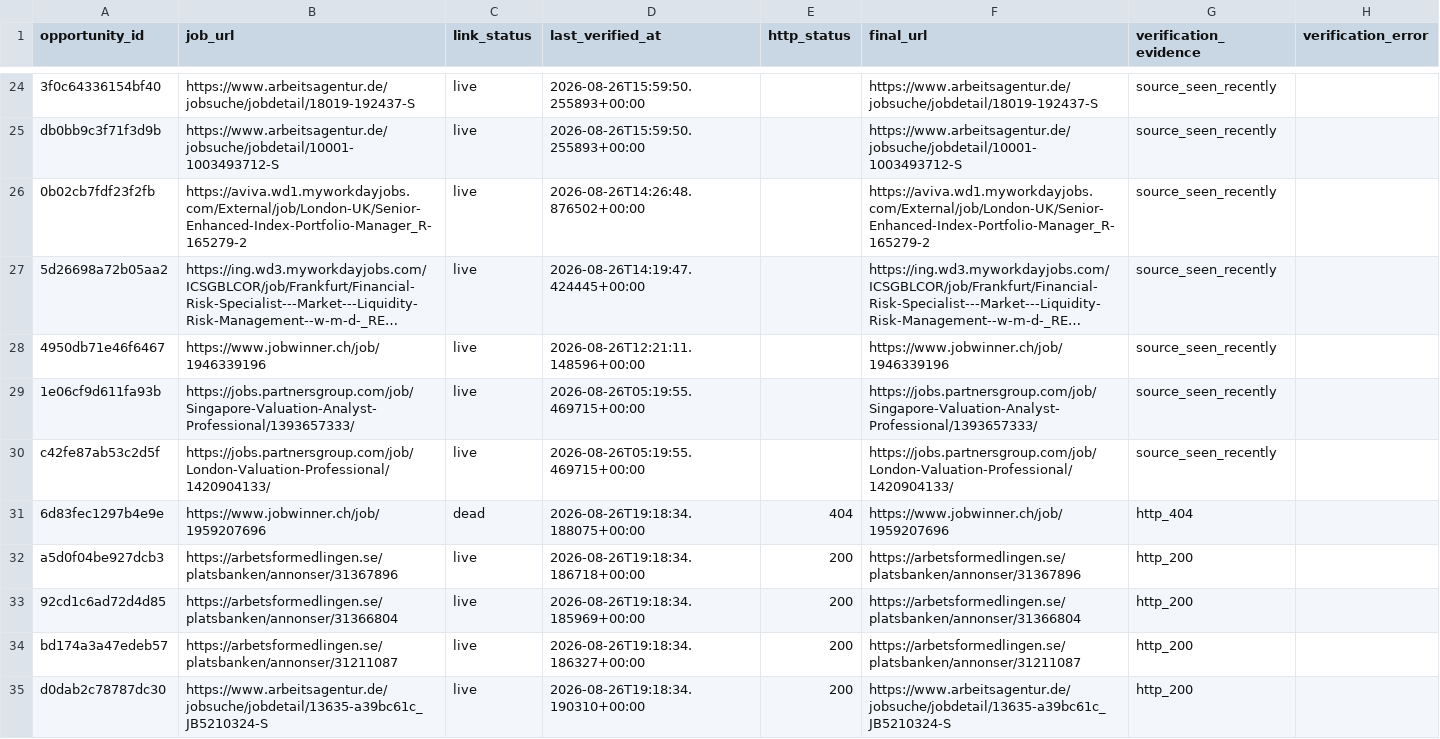
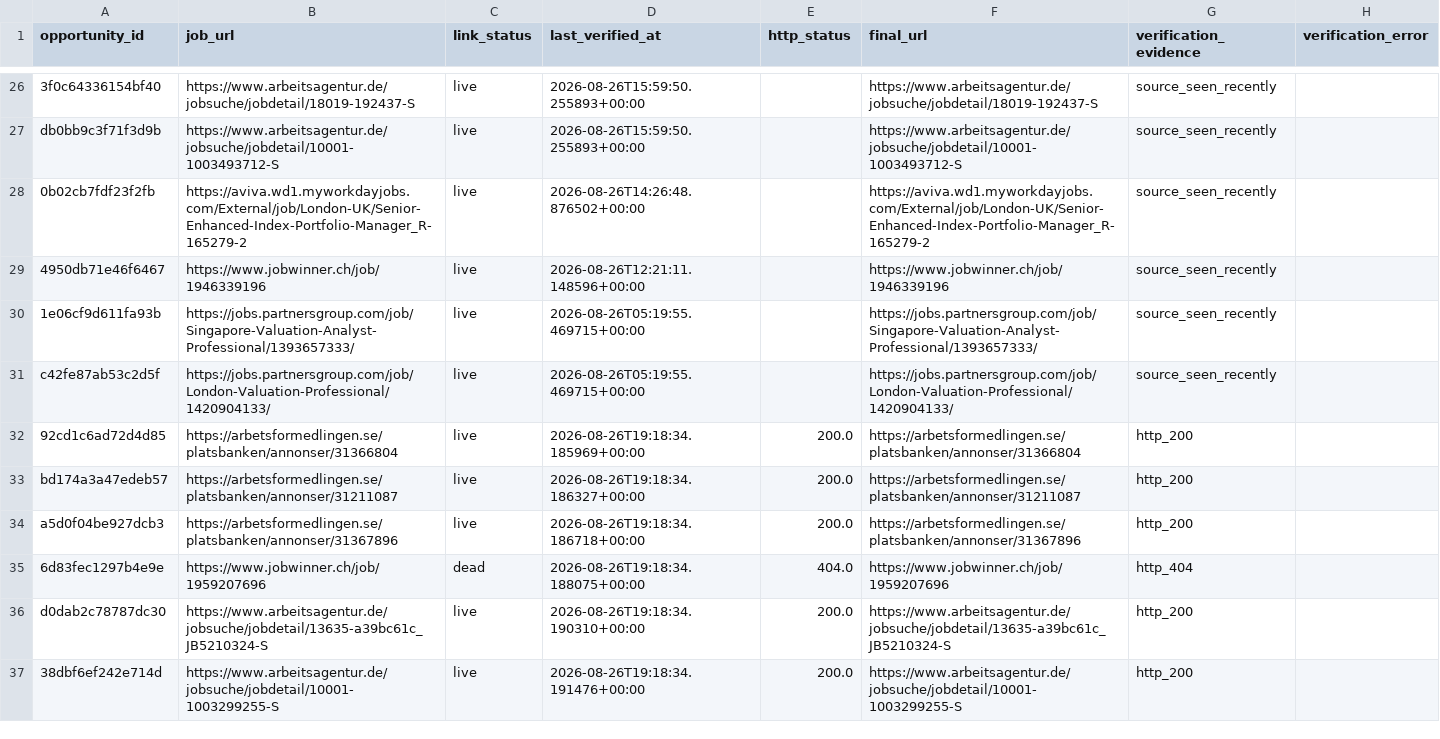
Before and after one commit to ORosa10/ProfessionalDashboard, a CSV file: data/j_link_verification.csv, drawn as a sheet; only a part is shown, gaps mark what is left out; long unchanged cells end in …; removed rows and columns are numbered as before the commit, all else as after; the diff covers the shown part only; the diff names each change by its address in the sheet, - before the commit and + after, or states it on an @@ line.

```diff
--- a/data/j_link_verification.csv
+++ b/data/j_link_verification.csv
@@ row 27 moved to row 3: 5d26698a72b05aa2 @@
-row 31: 6d83fec1297b4e9e | https://www.jobwinner.ch/job/1959207696 | dead | 2026-08-26T19:18:34.188075+00:00 | 404 | https://www.jobwinner.ch/job/1959207696 | http_404
-row 32: a5d0f04be927dcb3 | https://arbetsformedlingen.se/platsbanken/annonser/31367896 | live | 2026-08-26T19:18:34.186718+00:00 | 200 | https://arbetsformedlingen.se/platsbanken/annonser/31367896 | http_200
-E32:E33 (http_status): 200
+E32:E33 (http_status): 200.0
+row 34: a5d0f04be927dcb3 | https://arbetsformedlingen.se/platsbanken/annonser/31367896 | live | 2026-08-26T19:18:34.186718+00:00 | 200.0 | https://arbetsformedlingen.se/platsbanken/annonser/31367896 | http_200
+row 35: 6d83fec1297b4e9e | https://www.jobwinner.ch/job/1959207696 | dead | 2026-08-26T19:18:34.188075+00:00 | 404.0 | https://www.jobwinner.ch/job/1959207696 | http_404
-E36 (http_status): 200
+E36 (http_status): 200.0
+row 37: 38dbf6ef242e714d | https://www.arbeitsagentur.de/jobsuche/jobdetail/10001-1003299255-S | live | 2026-08-26T19:18:34.191476+00:00 | 200.0 | https://www.arbeitsagentur.de/jobsuche/jobdetail/10001-1003299255-S | http_200
```
Also changed, not shown: 3 added rows, 4 removed rows, 1 moved row and 10 edited cells elsewhere in this file, data/j_eligible_pool.csv, data/j_live_excluded.csv, 1 other file.
